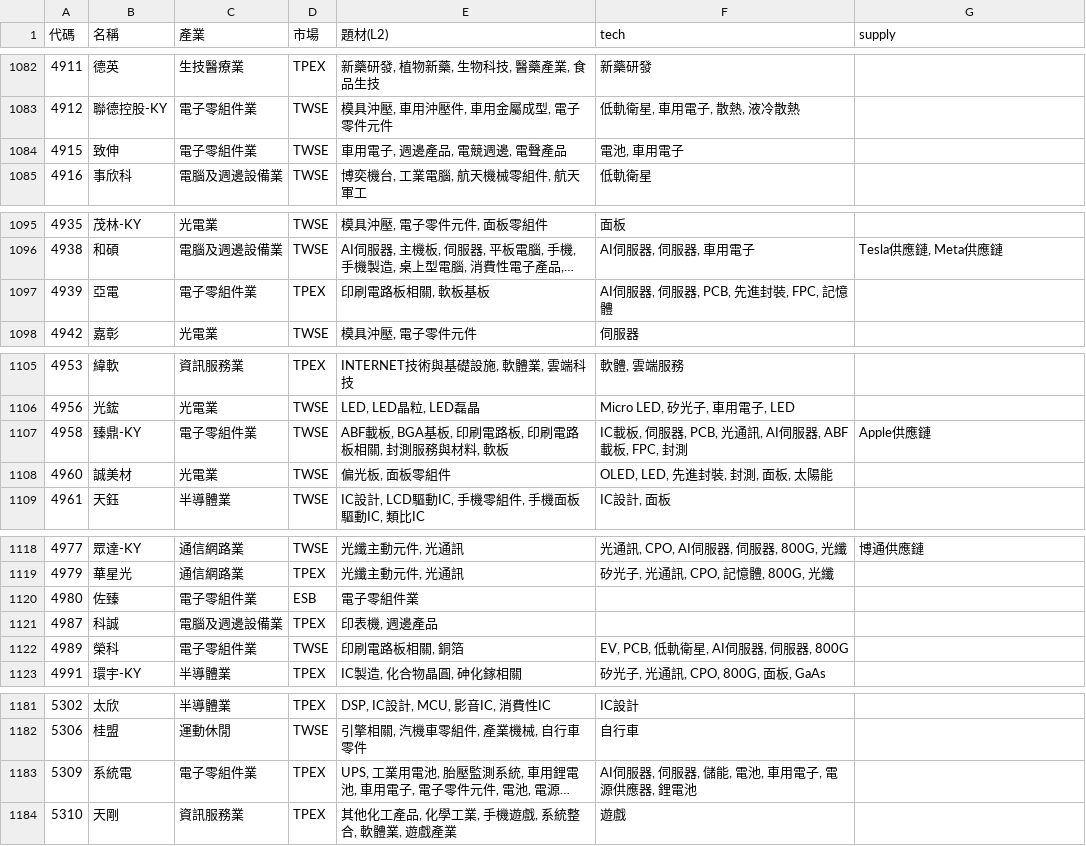
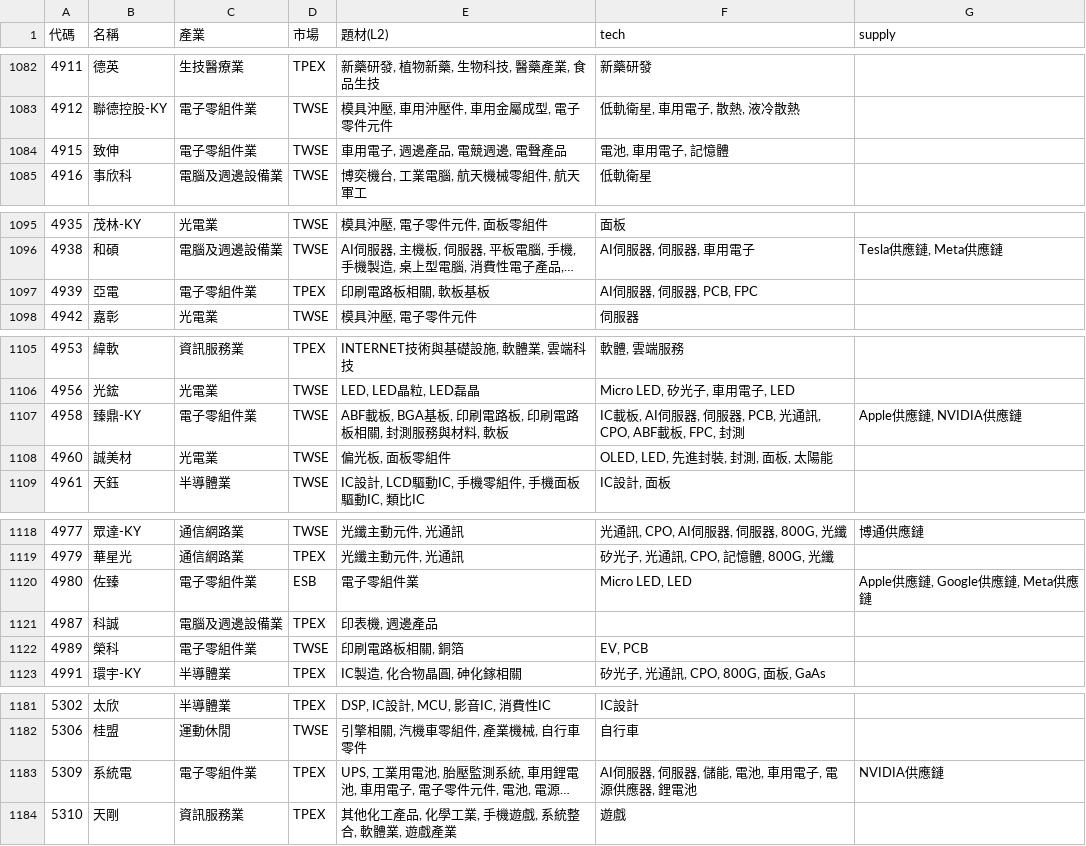
Before and after one commit to ooii8929/tw-sector-map, a CSV file: data/sectors.csv, drawn as a sheet; only a part is shown, gaps mark what is left out; long unchanged cells end in …; the diff names each change by its address in the sheet, - before the commit and + after, or states it on an @@ line.

```diff
--- a/data/sectors.csv
+++ b/data/sectors.csv
-F1084 (tech): 電池, 車用電子
+F1084 (tech): 電池, 車用電子, 記憶體
-F1097 (tech): AI伺服器, 伺服器, PCB, 先進封裝, FPC, 記憶體
+F1097 (tech): AI伺服器, 伺服器, PCB, FPC
-F1107 (tech): IC載板, 伺服器, PCB, 光通訊, AI伺服器, ABF載板, FPC, 封測
+F1107 (tech): IC載板, AI伺服器, 伺服器, PCB, 光通訊, CPO, ABF載板, FPC, 封測
-G1107 (supply): Apple供應鏈
+G1107 (supply): Apple供應鏈, NVIDIA供應鏈
-F1120 (tech): (empty)
+F1120 (tech): Micro LED, LED
-G1120 (supply): (empty)
+G1120 (supply): Apple供應鏈, Google供應鏈, Meta供應鏈
-F1122 (tech): EV, PCB, 低軌衛星, AI伺服器, 伺服器, 800G
+F1122 (tech): EV, PCB
-G1183 (supply): (empty)
+G1183 (supply): NVIDIA供應鏈
```
Also changed, not shown: 29 other files.
